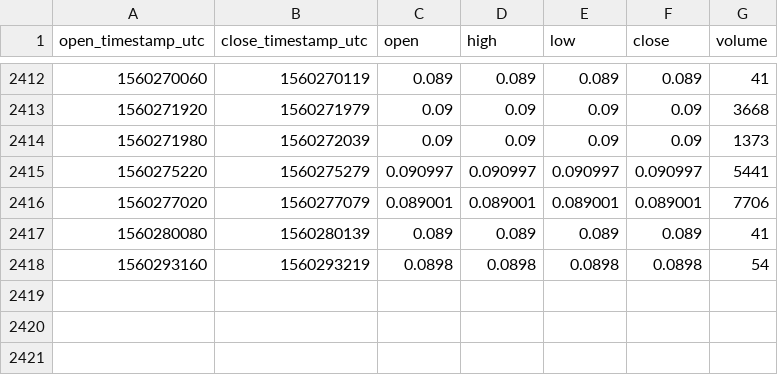
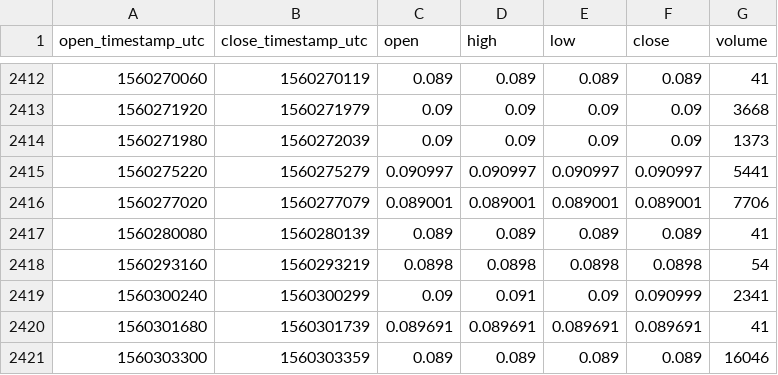
Before and after one commit to cryptobigbro/coinbasepro-CVC-USDC, a CSV file: coinbasepro-CVC-USDC-1m.csv, drawn as a sheet; only a part is shown, gaps mark what is left out; the diff names each change by its address in the sheet, - before the commit and + after, or states it on an @@ line.

Commit message:
Update OHLCV data.

```diff
--- a/coinbasepro-CVC-USDC-1m.csv
+++ b/coinbasepro-CVC-USDC-1m.csv
+row 2419: 1560300240 | 1560300299 | 0.09 | 0.091 | 0.09 | 0.090999 | 2341
+row 2420: 1560301680 | 1560301739 | 0.089691 | 0.089691 | 0.089691 | 0.089691 | 41
+row 2421: 1560303300 | 1560303359 | 0.089 | 0.089 | 0.089 | 0.089 | 16046
```
Also changed, not shown: coinbasepro-CVC-USDC-1h.csv.
